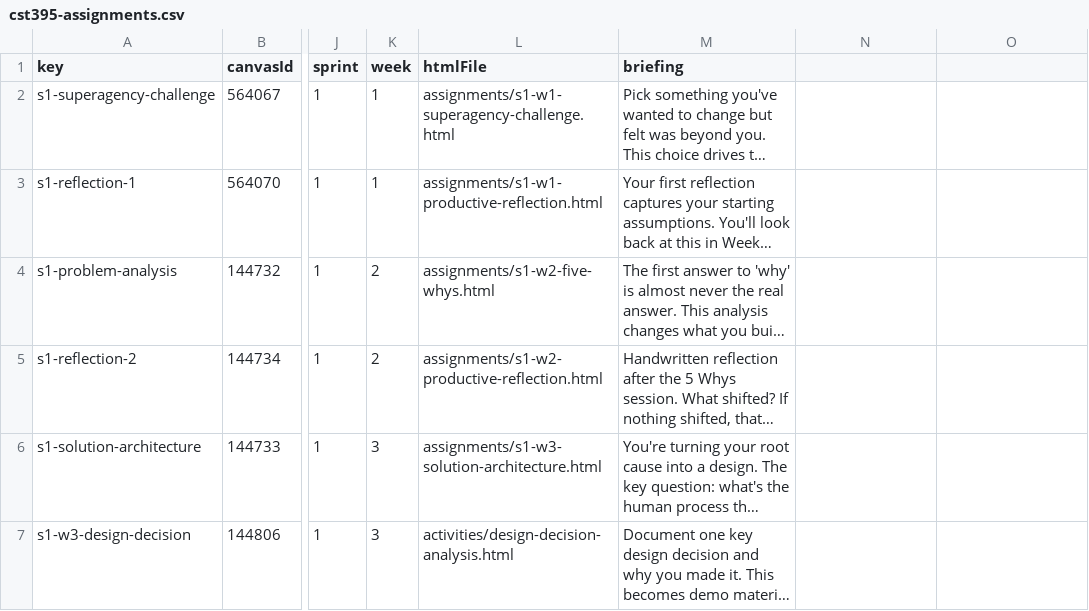
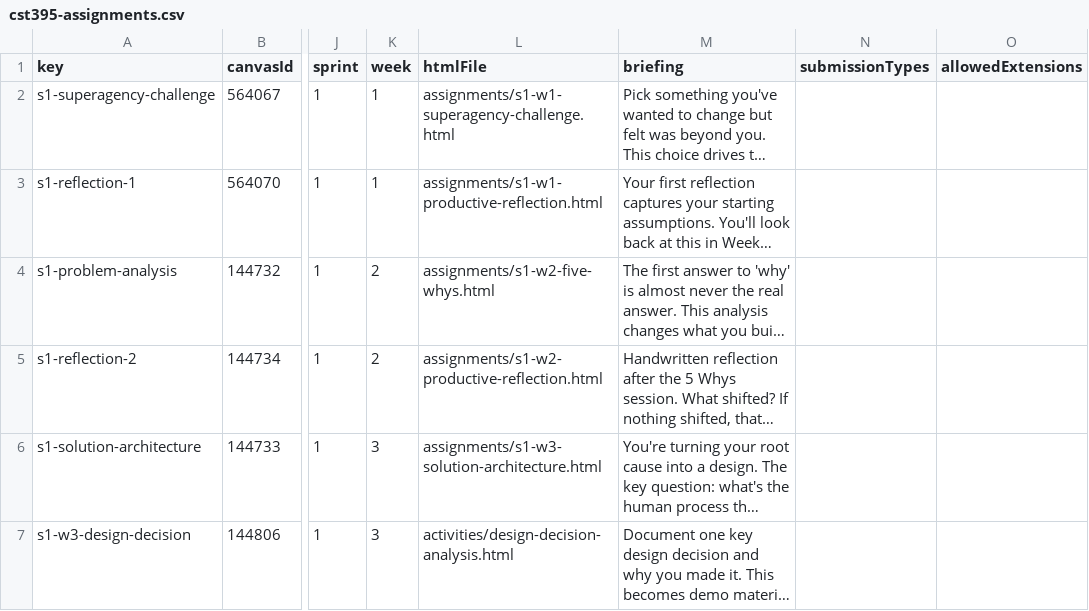
Before and after one commit to profsathya/Common-Curriculum, a CSV file: config/cst395-assignments.csv, drawn as a sheet; only a part is shown, gaps mark what is left out; long unchanged cells end in …; the diff names each change by its address in the sheet, - before the commit and + after, or states it on an @@ line.

```diff
--- a/config/cst395-assignments.csv
+++ b/config/cst395-assignments.csv
-N1: (empty)
+N1: submissionTypes
-O1: (empty)
+O1: allowedExtensions
```
Also changed, not shown: config/cst349-assignments.csv, 4 other files.
